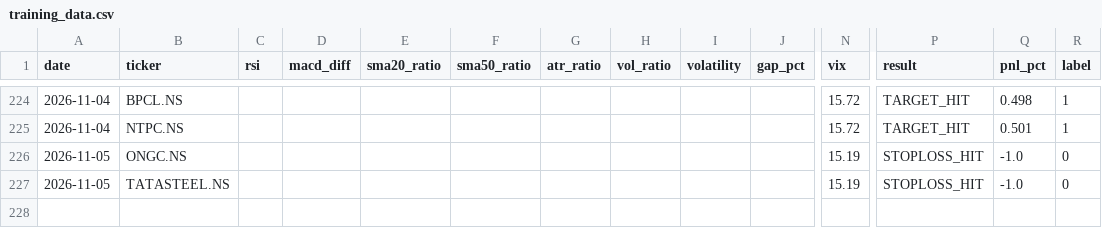
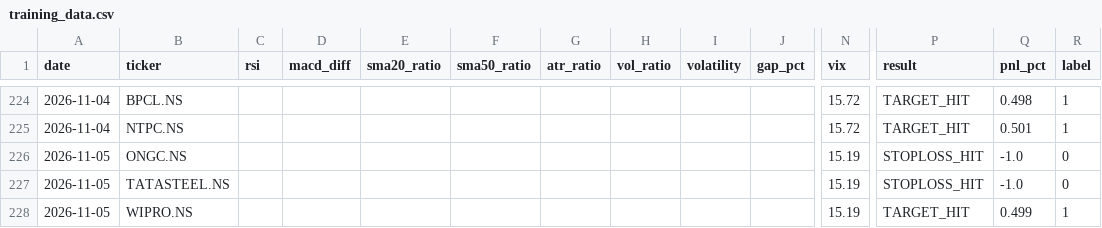
Before and after one commit to gangeshchawla/intraday-signals, a CSV file: logs/training_data.csv, drawn as a sheet; only a part is shown, gaps mark what is left out; rows hold the shown columns only; the diff names each change by its address in the sheet, - before the commit and + after, or states it on an @@ line.

Commit message:
📊 Auto-update logs/training_data.csv

```diff
--- a/logs/training_data.csv
+++ b/logs/training_data.csv
+row 228: 2026-11-05 | WIPRO.NS |  |  |  |  |  |  |  |  | 15.19 | TARGET_HIT | 0.499 | 1
```
